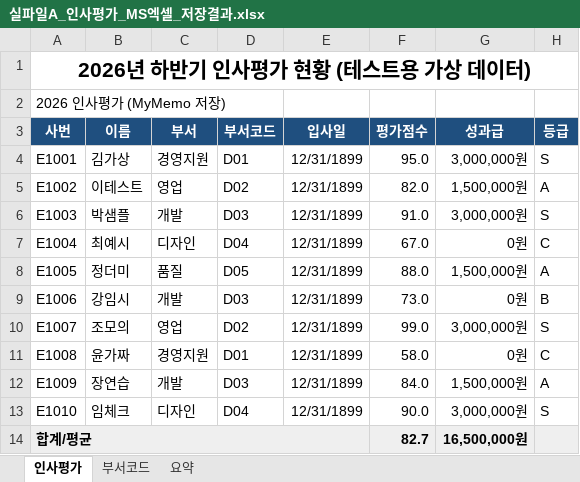
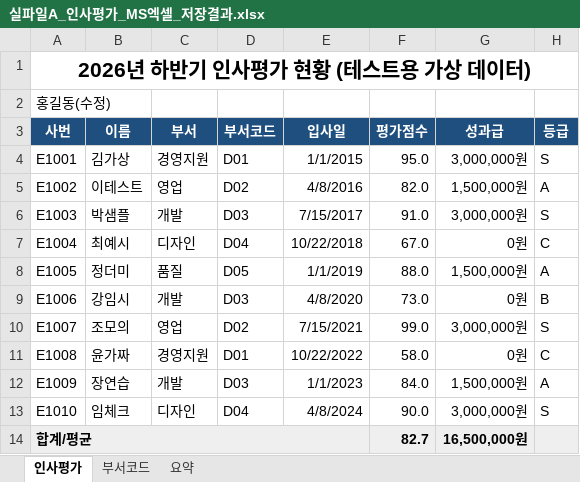
Before and after one commit to unrimit7/MyMemo-App, an Excel workbook: docs/office-upgrade/out/실파일A_인사평가_MS엑셀_저장결과.xlsx, sheet 인사평가, drawn as a sheet; values as stored, in another font and other column widths than the file's, no borders; conditional formats not drawn; the diff names each change by its address in the sheet, - before the commit and + after, or states it on an @@ line.

Commit message:
fix(excel): fix date formula object serialization, deduplicate dataValidations, and add full cell comparison suite

```diff
--- a/docs/office-upgrade/out/실파일A_인사평가_MS엑셀_저장결과.xlsx (sheet 인사평가)
+++ b/docs/office-upgrade/out/실파일A_인사평가_MS엑셀_저장결과.xlsx (sheet 인사평가)
-A2 (사번): 2026 인사평가 (MyMemo 저장)
+A2 (사번): 홍길동(수정)
-E4 (입사일): 12/31/1899
+E4 (입사일): 1/1/2015
-E5 (입사일): 12/31/1899
+E5 (입사일): 4/8/2016
-E6 (입사일): 12/31/1899
+E6 (입사일): 7/15/2017
-E7 (입사일): 12/31/1899
+E7 (입사일): 10/22/2018
-E8 (입사일): 12/31/1899
+E8 (입사일): 1/1/2019
-E9 (입사일): 12/31/1899
+E9 (입사일): 4/8/2020
-E10 (입사일): 12/31/1899
+E10 (입사일): 7/15/2021
-E11 (입사일): 12/31/1899
+E11 (입사일): 10/22/2022
-E12 (입사일): 12/31/1899
+E12 (입사일): 1/1/2023
-E13 (입사일): 12/31/1899
+E13 (입사일): 4/8/2024
```
Also changed, not shown: docs/office-upgrade/out/실파일A_인사평가_한셀_저장결과.xlsx, docs/office-upgrade/out/실파일B_견적서_MS엑셀_저장결과.xlsx, 4 other files.
